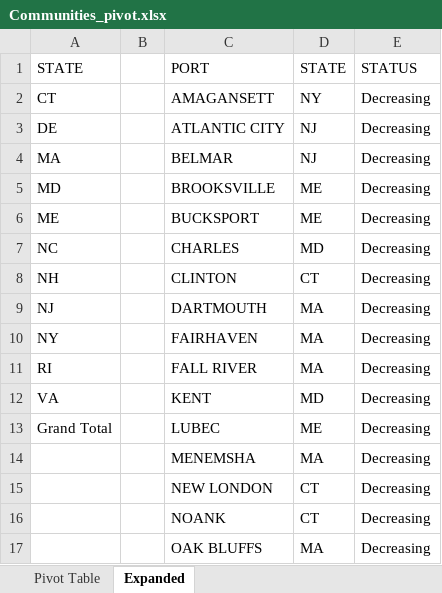
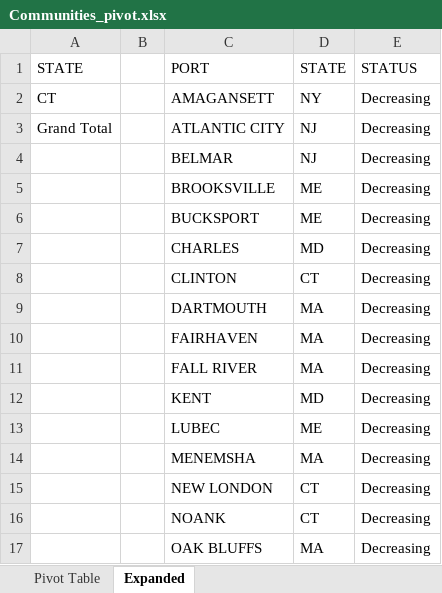
Before and after one commit to aallyn/COCA_19, an Excel workbook: Temp_Results/Communities_pivot.xlsx, sheet Expanded, drawn as a sheet; only a part is shown; values as stored, in another font and other column widths than the file's, no borders; table styles not drawn; the diff names each change by its address in the sheet, - before the commit and + after, or states it on an @@ line.

```diff
--- a/Temp_Results/Communities_pivot.xlsx (sheet Expanded)
+++ b/Temp_Results/Communities_pivot.xlsx (sheet Expanded)
-A3: DE
+A3: Grand Total
-A4: MA
+A4: (empty)
-A5: MD
+A5: (empty)
-A6: ME
+A6: (empty)
-A7: NC
+A7: (empty)
-A8: NH
+A8: (empty)
-A9: NJ
+A9: (empty)
-A10: NY
+A10: (empty)
-A11: RI
+A11: (empty)
-A12: VA
+A12: (empty)
-A13: Grand Total
+A13: (empty)
```
Also changed, not shown: 3 other files.
